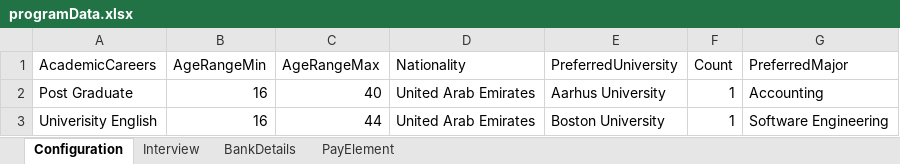
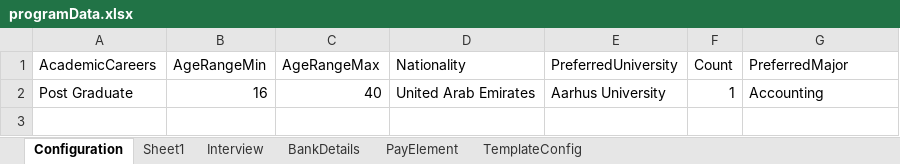
Before and after one commit to HadeelS89/Adek2, an Excel workbook: src/main/resources/DataProvider/programData.xlsx, sheet Configuration, drawn as a sheet; values as stored, in another font and other column widths than the file's, no borders; the diff names each change by its address in the sheet, - before the commit and + after, or states it on an @@ line.

```diff
--- a/src/main/resources/DataProvider/programData.xlsx (sheet Configuration)
+++ b/src/main/resources/DataProvider/programData.xlsx (sheet Configuration)
+sheet tab: Sheet1
+sheet tab: TemplateConfig
-row 3: Univerisity English | 16 | 44 | United Arab Emirates | Boston University | 1 | Software Engineering
```
Also changed, not shown: 58 other files.
